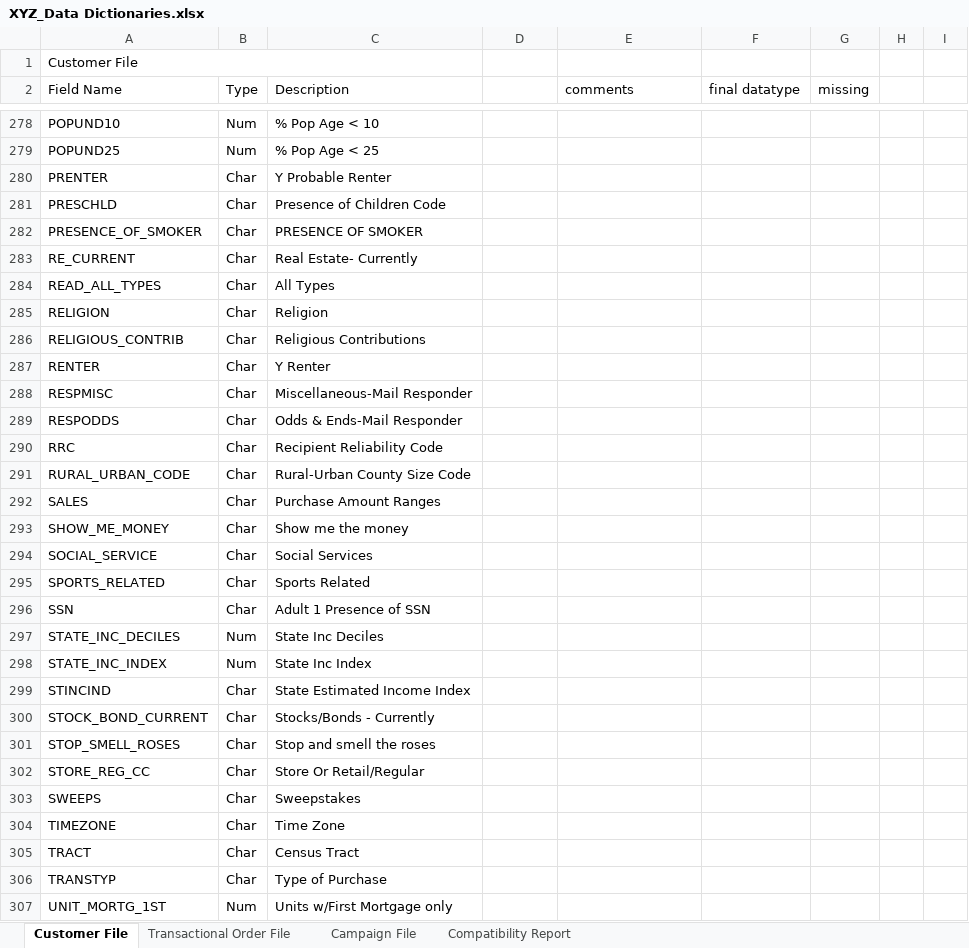
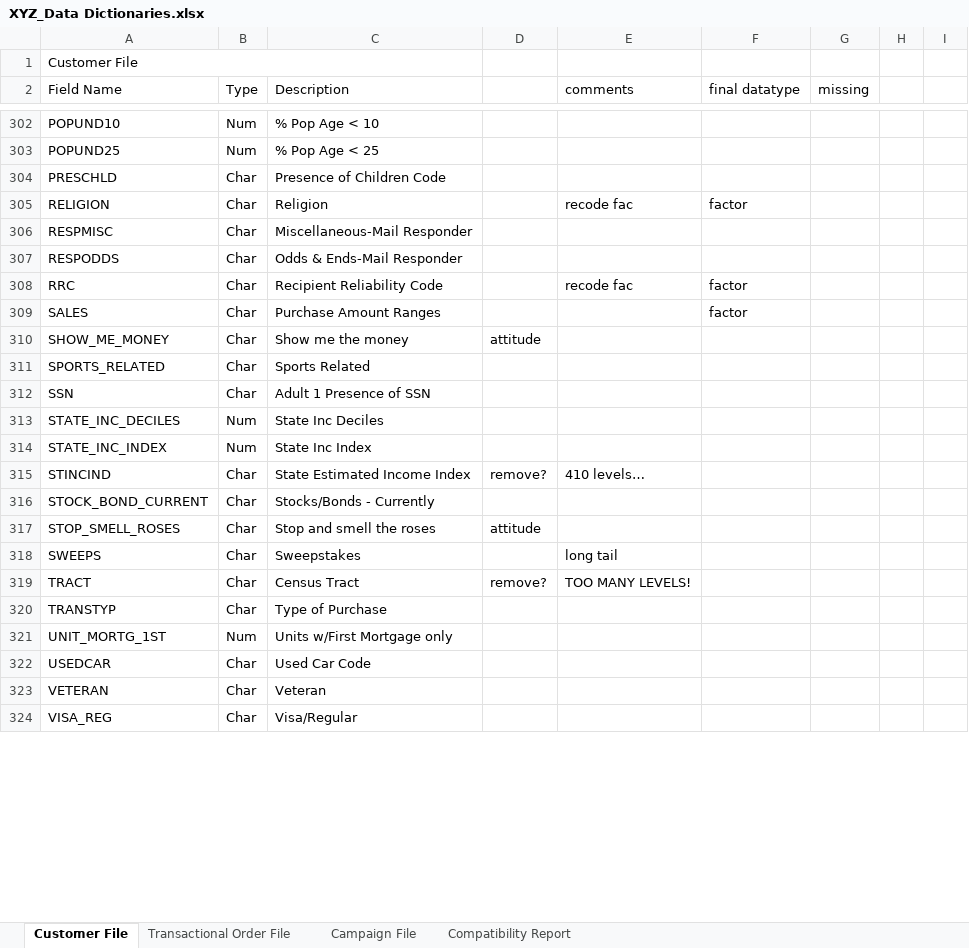
Before and after one commit to rsangole/450_marketing_analytics, an Excel workbook: Solo3/input_data/XYZ_Data Dictionaries.xlsx, sheet Customer File, drawn as a sheet; only a part is shown, gaps mark what is left out; the shorter side is filled out with more unchanged rows; values as stored, in another font and other column widths than the file's, no cell formats; removed rows and columns are numbered as before the commit, all else as after; the diff covers the shown part only; the diff names each change by its address in the sheet, - before the commit and + after, or states it on an @@ line.

```diff
--- a/Solo3/input_data/XYZ_Data Dictionaries.xlsx (sheet Customer File)
+++ b/Solo3/input_data/XYZ_Data Dictionaries.xlsx (sheet Customer File)
-row 280: PRENTER | Char | Y Probable Renter
-row 282: PRESENCE_OF_SMOKER | Char | PRESENCE OF SMOKER
-row 283: RE_CURRENT | Char | Real Estate- Currently
-row 284: READ_ALL_TYPES | Char | All Types
-E305 (comments): (empty)
+E305 (comments): recode fac
-F305 (final datatype): (empty)
+F305 (final datatype): factor
-row 286: RELIGIOUS_CONTRIB | Char | Religious Contributions
-row 287: RENTER | Char | Y Renter
-E308 (comments): (empty)
+E308 (comments): recode fac
-F308 (final datatype): (empty)
+F308 (final datatype): factor
-row 291: RURAL_URBAN_CODE | Char | Rural-Urban County Size Code
-F309 (final datatype): (empty)
+F309 (final datatype): factor
-D310: (empty)
+D310: attitude
-row 294: SOCIAL_SERVICE | Char | Social Services
-D315: (empty)
+D315: remove?
-E315 (comments): (empty)
+E315 (comments): 410 levels…
-D317: (empty)
+D317: attitude
-row 302: STORE_REG_CC | Char | Store Or Retail/Regular
-E318 (comments): (empty)
+E318 (comments): long tail
-row 304: TIMEZONE | Char | Time Zone
-D319: (empty)
+D319: remove?
-E319 (comments): (empty)
+E319 (comments): TOO MANY LEVELS!
```
Also changed, not shown: 67 added rows, 57 removed rows and 95 edited cells elsewhere in this sheet, cell formats, 3 other files.
